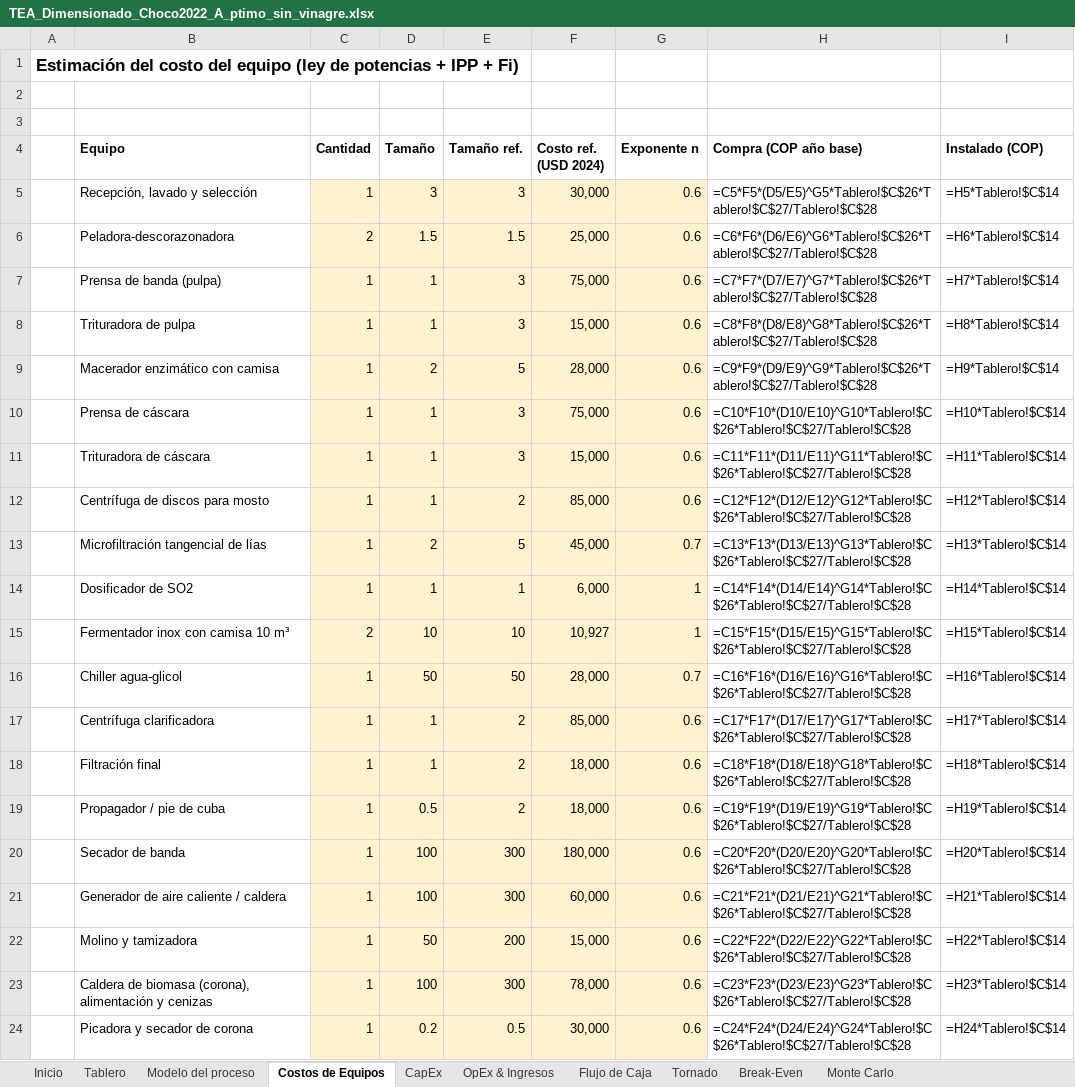
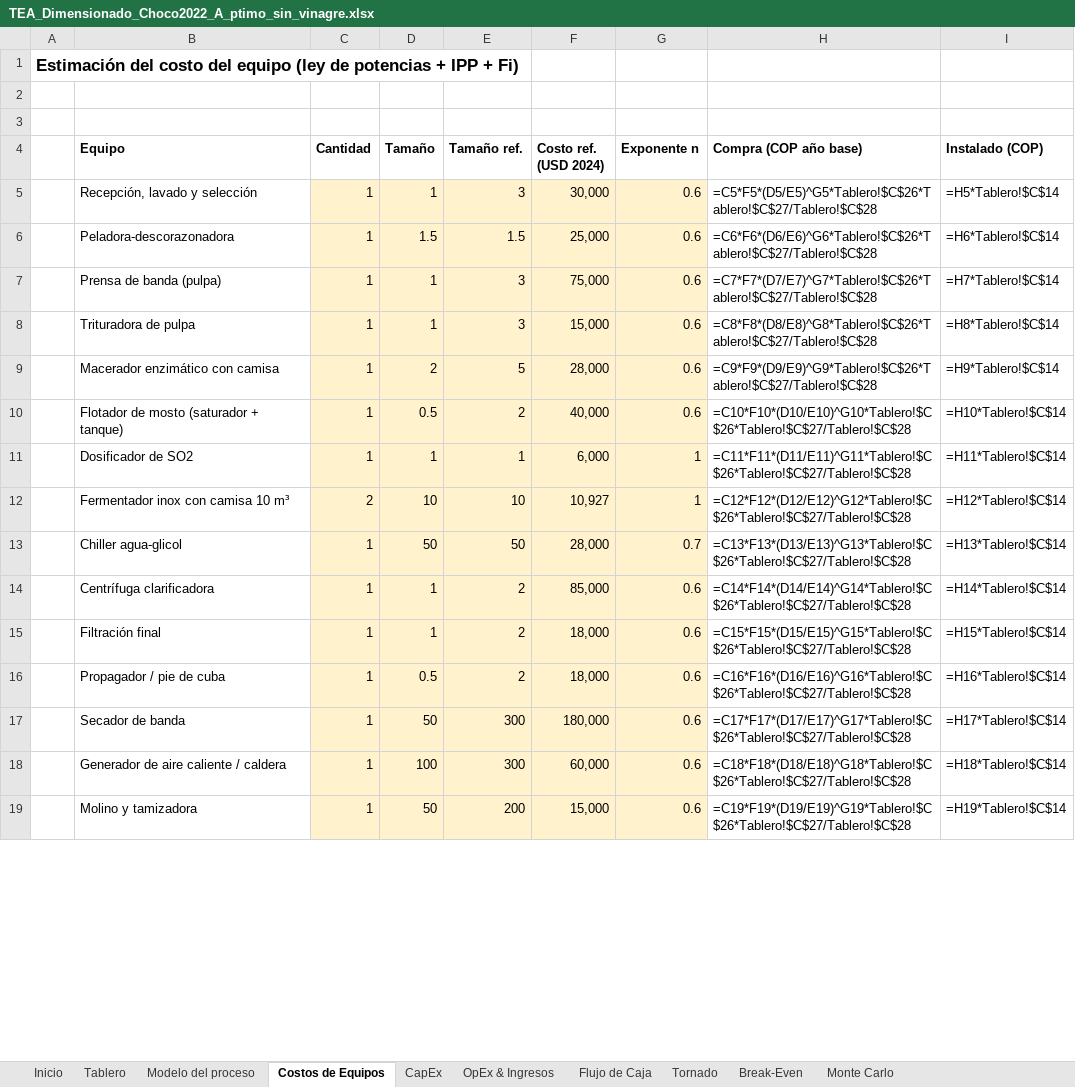
Before and after one commit to juanmurcia-jpg/corsano, an Excel workbook: modelos_pina/TEA_excel/TEA_Dimensionado_Choco2022_A_ptimo_sin_vinagre.xlsx, sheet Costos de Equipos, drawn as a sheet; only a part is shown; values as stored, in another font and other column widths than the file's, no borders; formulas without a stored value are shown as written; removed rows and columns are numbered as before the commit, all else as after; the diff covers the shown part only; the diff names each change by its address in the sheet, - before the commit and + after, or states it on an @@ line.

```diff
--- a/modelos_pina/TEA_excel/TEA_Dimensionado_Choco2022_A_ptimo_sin_vinagre.xlsx (sheet Costos de Equipos)
+++ b/modelos_pina/TEA_excel/TEA_Dimensionado_Choco2022_A_ptimo_sin_vinagre.xlsx (sheet Costos de Equipos)
-D5 (Tamaño): 3
+D5 (Tamaño): 1
-C6 (Cantidad): 2
+C6 (Cantidad): 1
-row 10:  | Prensa de cáscara | 1 | 1 | 3 | 75,000 | 0.6 | =C10*F10*(D10/E10)^G10*Tablero!$C$26*Tablero!$C$27/Tablero!$C$28 | =H10*Tablero!$C$14
-row 11:  | Trituradora de cáscara | 1 | 1 | 3 | 15,000 | 0.6 | =C11*F11*(D11/E11)^G11*Tablero!$C$26*Tablero!$C$27/Tablero!$C$28 | =H11*Tablero!$C$14
-B10 (Equipo): Centrífuga de discos para mosto
+B10 (Equipo): Flotador de mosto (saturador + tanque)
-D10 (Tamaño): 1
+D10 (Tamaño): 0.5
-F10 (Costo ref. (USD 2024)): 85,000
+F10 (Costo ref. (USD 2024)): 40,000
-H10 (Compra (COP año base)): =C12*F12*(D12/E12)^G12*Tablero!$C$26*Tablero!$C$27/Tablero!$C$28
+H10 (Compra (COP año base)): =C10*F10*(D10/E10)^G10*Tablero!$C$26*Tablero!$C$27/Tablero!$C$28
-I10 (Instalado (COP)): =H12*Tablero!$C$14
+I10 (Instalado (COP)): =H10*Tablero!$C$14
-row 13:  | Microfiltración tangencial de lías | 1 | 2 | 5 | 45,000 | 0.7 | =C13*F13*(D13/E13)^G13*Tablero!$C$26*Tablero!$C$27/Tablero!$C$28 | =H13*Tablero!$C$14
-H11 (Compra (COP año base)): =C14*F14*(D14/E14)^G14*Tablero!$C$26*Tablero!$C$27/Tablero!$C$28
+H11 (Compra (COP año base)): =C11*F11*(D11/E11)^G11*Tablero!$C$26*Tablero!$C$27/Tablero!$C$28
-I11 (Instalado (COP)): =H14*Tablero!$C$14
+I11 (Instalado (COP)): =H11*Tablero!$C$14
-H12 (Compra (COP año base)): =C15*F15*(D15/E15)^G15*Tablero!$C$26*Tablero!$C$27/Tablero!$C$28
+H12 (Compra (COP año base)): =C12*F12*(D12/E12)^G12*Tablero!$C$26*Tablero!$C$27/Tablero!$C$28
-I12 (Instalado (COP)): =H15*Tablero!$C$14
+I12 (Instalado (COP)): =H12*Tablero!$C$14
-H13 (Compra (COP año base)): =C16*F16*(D16/E16)^G16*Tablero!$C$26*Tablero!$C$27/Tablero!$C$28
+H13 (Compra (COP año base)): =C13*F13*(D13/E13)^G13*Tablero!$C$26*Tablero!$C$27/Tablero!$C$28
-I13 (Instalado (COP)): =H16*Tablero!$C$14
+I13 (Instalado (COP)): =H13*Tablero!$C$14
-H14 (Compra (COP año base)): =C17*F17*(D17/E17)^G17*Tablero!$C$26*Tablero!$C$27/Tablero!$C$28
+H14 (Compra (COP año base)): =C14*F14*(D14/E14)^G14*Tablero!$C$26*Tablero!$C$27/Tablero!$C$28
-I14 (Instalado (COP)): =H17*Tablero!$C$14
+I14 (Instalado (COP)): =H14*Tablero!$C$14
-H15 (Compra (COP año base)): =C18*F18*(D18/E18)^G18*Tablero!$C$26*Tablero!$C$27/Tablero!$C$28
+H15 (Compra (COP año base)): =C15*F15*(D15/E15)^G15*Tablero!$C$26*Tablero!$C$27/Tablero!$C$28
-I15 (Instalado (COP)): =H18*Tablero!$C$14
+I15 (Instalado (COP)): =H15*Tablero!$C$14
-H16 (Compra (COP año base)): =C19*F19*(D19/E19)^G19*Tablero!$C$26*Tablero!$C$27/Tablero!$C$28
+H16 (Compra (COP año base)): =C16*F16*(D16/E16)^G16*Tablero!$C$26*Tablero!$C$27/Tablero!$C$28
-I16 (Instalado (COP)): =H19*Tablero!$C$14
+I16 (Instalado (COP)): =H16*Tablero!$C$14
-D17 (Tamaño): 100
+D17 (Tamaño): 50
-H17 (Compra (COP año base)): =C20*F20*(D20/E20)^G20*Tablero!$C$26*Tablero!$C$27/Tablero!$C$28
+H17 (Compra (COP año base)): =C17*F17*(D17/E17)^G17*Tablero!$C$26*Tablero!$C$27/Tablero!$C$28
-I17 (Instalado (COP)): =H20*Tablero!$C$14
+I17 (Instalado (COP)): =H17*Tablero!$C$14
-H18 (Compra (COP año base)): =C21*F21*(D21/E21)^G21*Tablero!$C$26*Tablero!$C$27/Tablero!$C$28
+H18 (Compra (COP año base)): =C18*F18*(D18/E18)^G18*Tablero!$C$26*Tablero!$C$27/Tablero!$C$28
-I18 (Instalado (COP)): =H21*Tablero!$C$14
+I18 (Instalado (COP)): =H18*Tablero!$C$14
-H19 (Compra (COP año base)): =C22*F22*(D22/E22)^G22*Tablero!$C$26*Tablero!$C$27/Tablero!$C$28
+H19 (Compra (COP año base)): =C19*F19*(D19/E19)^G19*Tablero!$C$26*Tablero!$C$27/Tablero!$C$28
-I19 (Instalado (COP)): =H22*Tablero!$C$14
+I19 (Instalado (COP)): =H19*Tablero!$C$14
-row 23:  | Caldera de biomasa (corona), alimentación y cenizas | 1 | 100 | 300 | 78,000 | 0.6 | =C23*F23*(D23/E23)^G23*Tablero!$C$26*Tablero!$C$27/Tablero!$C$28 | =H23*Tablero!$C$14
-row 24:  | Picadora y secador de corona | 1 | 0.2 | 0.5 | 30,000 | 0.6 | =C24*F24*(D24/E24)^G24*Tablero!$C$26*Tablero!$C$27/Tablero!$C$28 | =H24*Tablero!$C$14
```
Also changed, not shown: 1 added row and 18 edited cells elsewhere in this sheet, sheet Monte Carlo, sheet OpEx & Ingresos, sheet Tornado, sheet Flujo de Caja, sheet Modelo del proceso, sheet Tablero, 3 more sheets, modelos_pina/TEA_excel/TEA_Dimensionado_Choco2022_A_Referencia_TRL_9.xlsx, modelos_pina/TEA_excel/TEA_Dimensionado_Choco2022_A_ptimo_sin_az_car_a_adido.xlsx, 16 other files.
